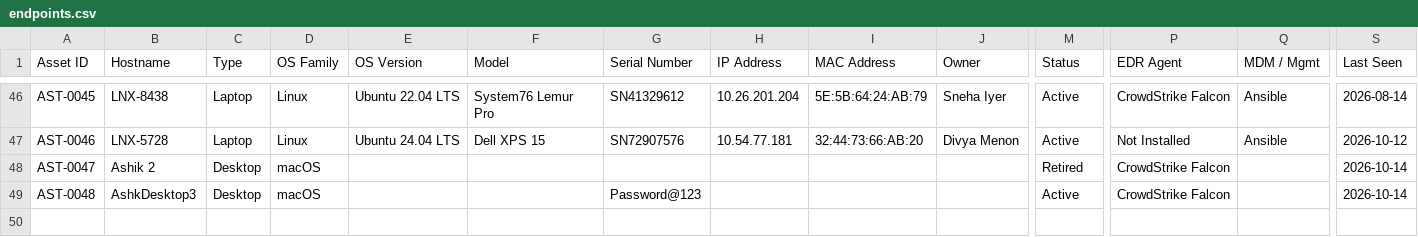
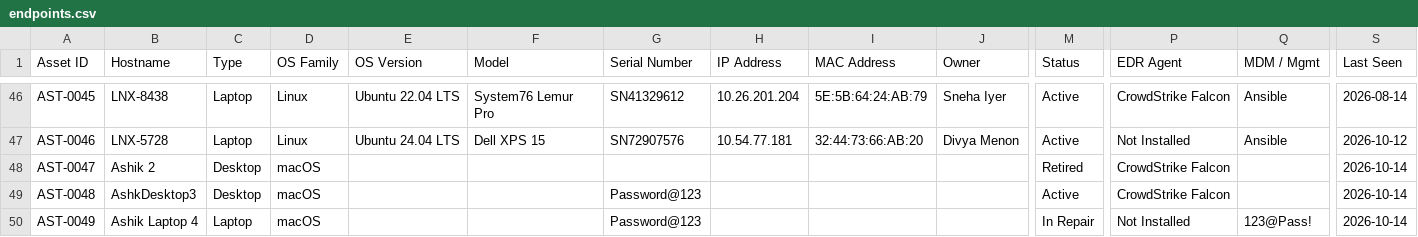
Before and after one commit to ashikahmed4343/AssetManagementTesting, a CSV file: endpoints.csv, drawn as a sheet; only a part is shown, gaps mark what is left out; rows hold the shown columns only; the diff names each change by its address in the sheet, - before the commit and + after, or states it on an @@ line.

Commit message:
Added host Ashik Laptop 4 (AST-0049) via web form

```diff
--- a/endpoints.csv
+++ b/endpoints.csv
+row 50: AST-0049 | Ashik Laptop 4 | Laptop | macOS |  |  | Password@123 |  |  |  | In Repair | Not Installed | 123@Pass! | 2026-10-14
```
